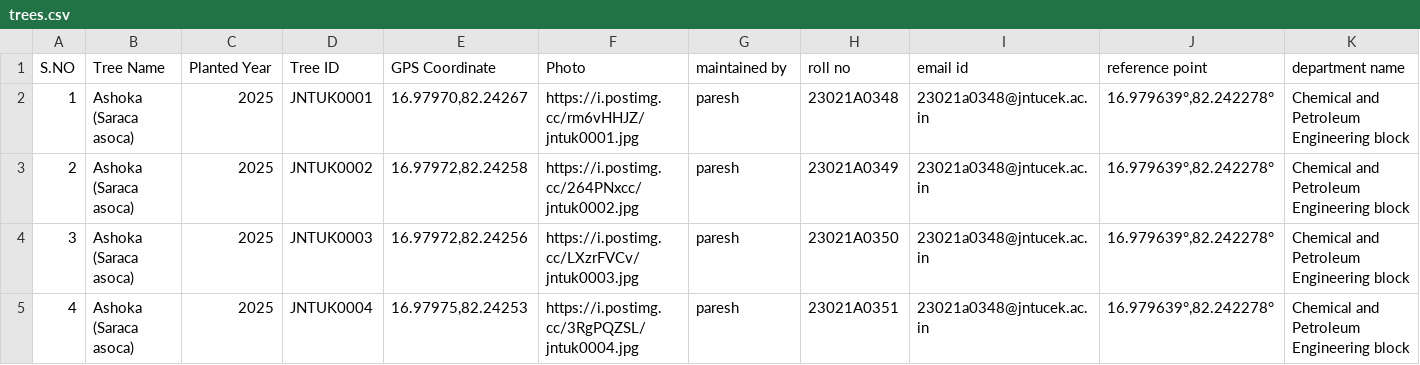
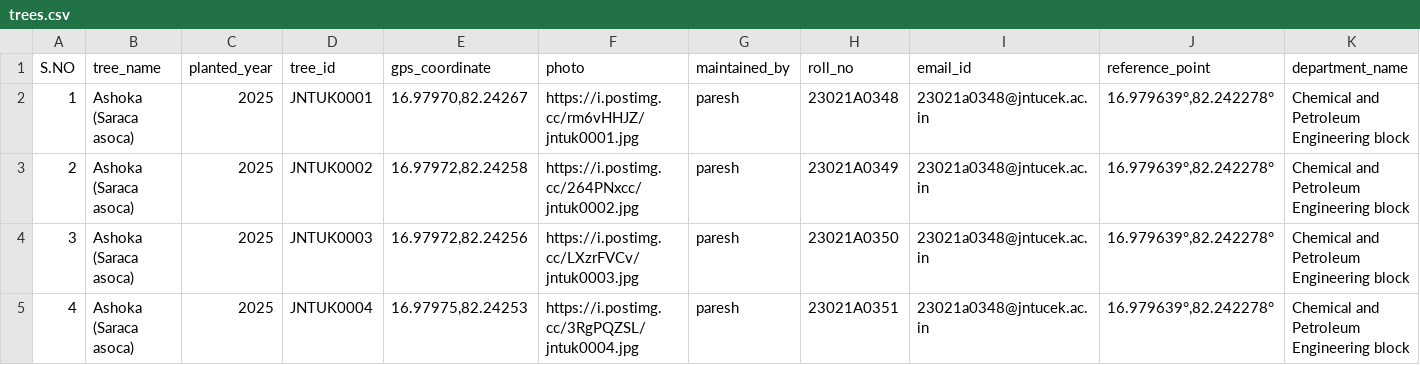
Before and after one commit to paresh5151/Track_My_Roots, a CSV file: trees.csv, drawn as a sheet; only a part is shown; the diff names each change by its address in the sheet, - before the commit and + after, or states it on an @@ line.

```diff
--- a/trees.csv
+++ b/trees.csv
-B1: Tree Name
+B1: tree_name
-C1: Planted Year
+C1: planted_year
-D1: Tree ID
+D1: tree_id
-E1: GPS Coordinate
+E1: gps_coordinate
-F1: Photo
+F1: photo
-G1: maintained by
+G1: maintained_by
-H1: roll no
+H1: roll_no
-I1: email id
+I1: email_id
-J1: reference point
+J1: reference_point
-K1: department name
+K1: department_name
```
Also changed, not shown: 1 other file.
